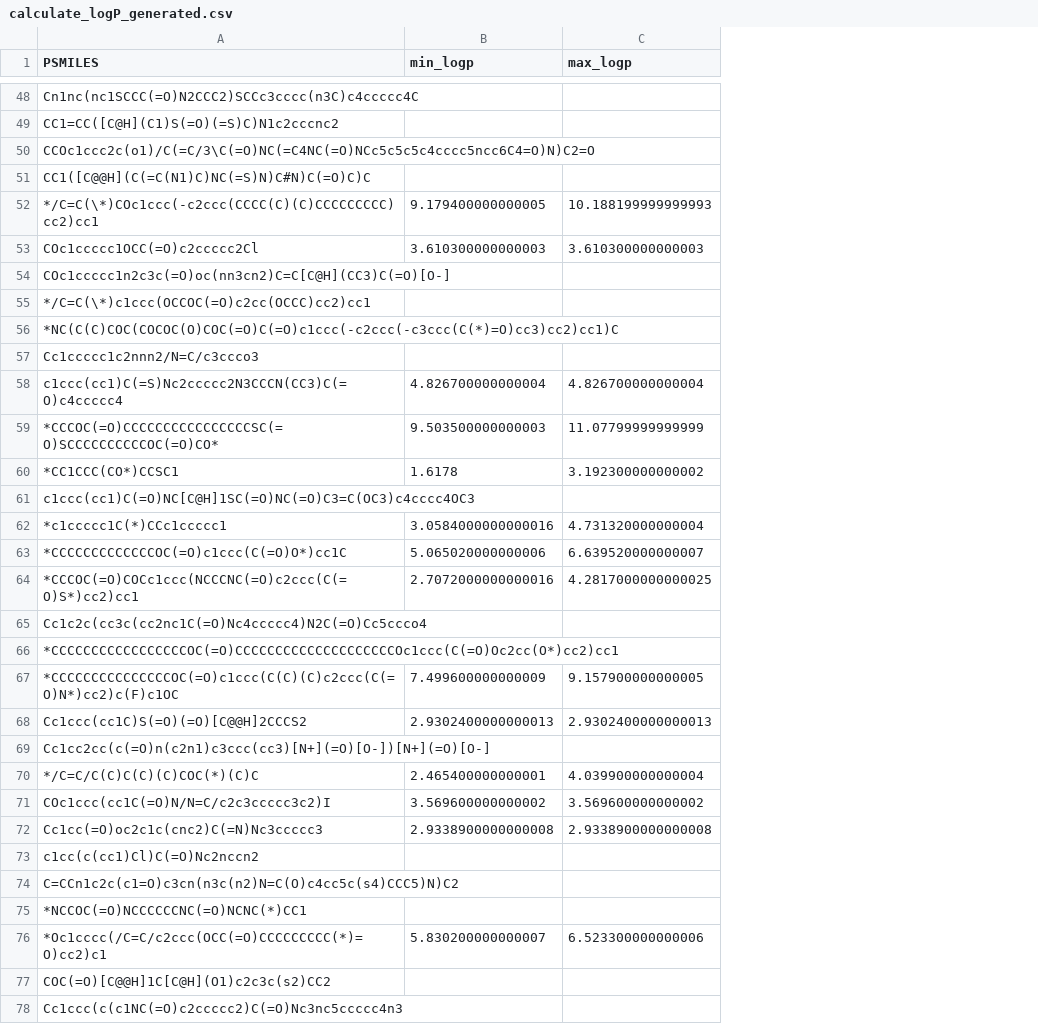
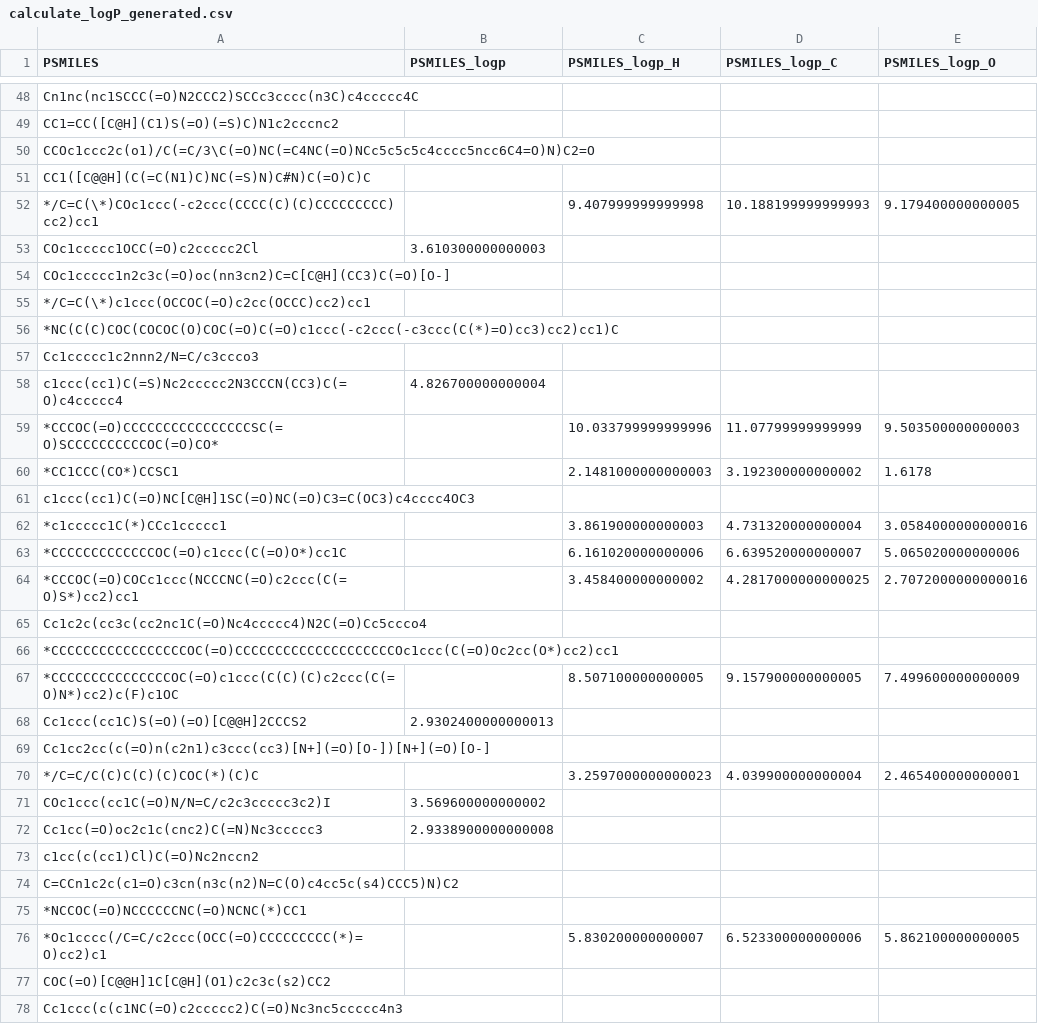
Before and after one commit to Uomocosa/lele-py-bioinformatics, a CSV file: bio/Metric/__HELPER_DIR__/calculate_logP_generated.csv, drawn as a sheet; only a part is shown, gaps mark what is left out; addresses are those after the commit; the diff covers the shown part only; the diff names each change by its address in the sheet, - before the commit and + after, or states it on an @@ line.

```diff
--- a/bio/Metric/__HELPER_DIR__/calculate_logP_generated.csv
+++ b/bio/Metric/__HELPER_DIR__/calculate_logP_generated.csv
+column C (PSMILES_logp_H), rows 52-76: 9.407999999999998 |  |  |  |  |  |  | 10.033799999999996 | 2.1481000000000003 |  | 3.861900000000003 | 6.161020000000006 | 3.458400000000002 |  |  | 8.507100000000005 |  |  | 3.2597000000000023 |  |  |  |  |  | 5.830200000000007
+column E (PSMILES_logp_O), rows 52-76: 9.179400000000005 |  |  |  |  |  |  | 9.503500000000003 | 1.6178 |  | 3.0584000000000016 | 5.065020000000006 | 2.7072000000000016 |  |  | 7.499600000000009 |  |  | 2.465400000000001 |  |  |  |  |  | 5.862100000000005
-B1: min_logp
+B1: PSMILES_logp
-D1: max_logp
+D1: PSMILES_logp_C
-B52 (PSMILES_logp): 9.179400000000005
+B52 (PSMILES_logp): (empty)
-D53 (PSMILES_logp_C): 3.610300000000003
+D53 (PSMILES_logp_C): (empty)
-D58 (PSMILES_logp_C): 4.826700000000004
+D58 (PSMILES_logp_C): (empty)
-B59 (PSMILES_logp): 9.503500000000003
+B59 (PSMILES_logp): (empty)
-B60 (PSMILES_logp): 1.6178
+B60 (PSMILES_logp): (empty)
-B62 (PSMILES_logp): 3.0584000000000016
+B62 (PSMILES_logp): (empty)
-B63 (PSMILES_logp): 5.065020000000006
+B63 (PSMILES_logp): (empty)
-B64 (PSMILES_logp): 2.7072000000000016
+B64 (PSMILES_logp): (empty)
-B67 (PSMILES_logp): 7.499600000000009
+B67 (PSMILES_logp): (empty)
-D68 (PSMILES_logp_C): 2.9302400000000013
+D68 (PSMILES_logp_C): (empty)
-B70 (PSMILES_logp): 2.465400000000001
+B70 (PSMILES_logp): (empty)
-D71 (PSMILES_logp_C): 3.569600000000002
+D71 (PSMILES_logp_C): (empty)
-D72 (PSMILES_logp_C): 2.9338900000000008
+D72 (PSMILES_logp_C): (empty)
-B76 (PSMILES_logp): 5.830200000000007
+B76 (PSMILES_logp): (empty)
```
Also changed, not shown: 35 edited cells elsewhere in this file, DATASETS/PDCC/converted_pdcc_train.csv, DATASETS/PDCC/converted_pdcc_validation.csv, 34 other files.
